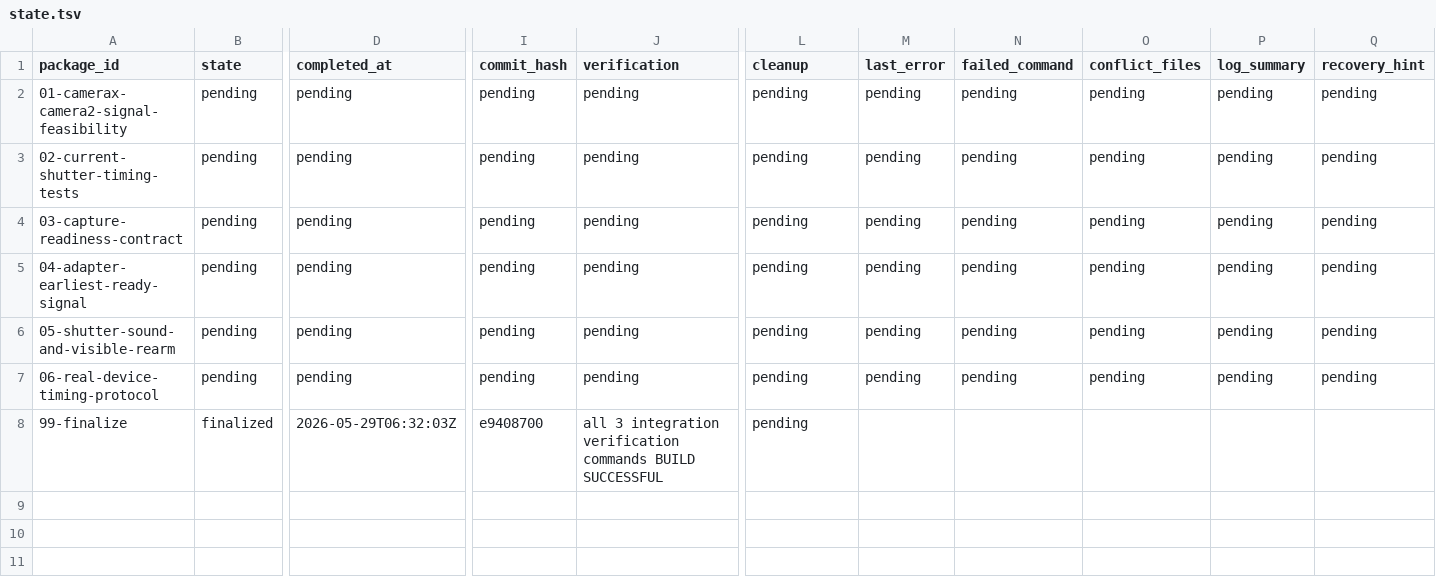
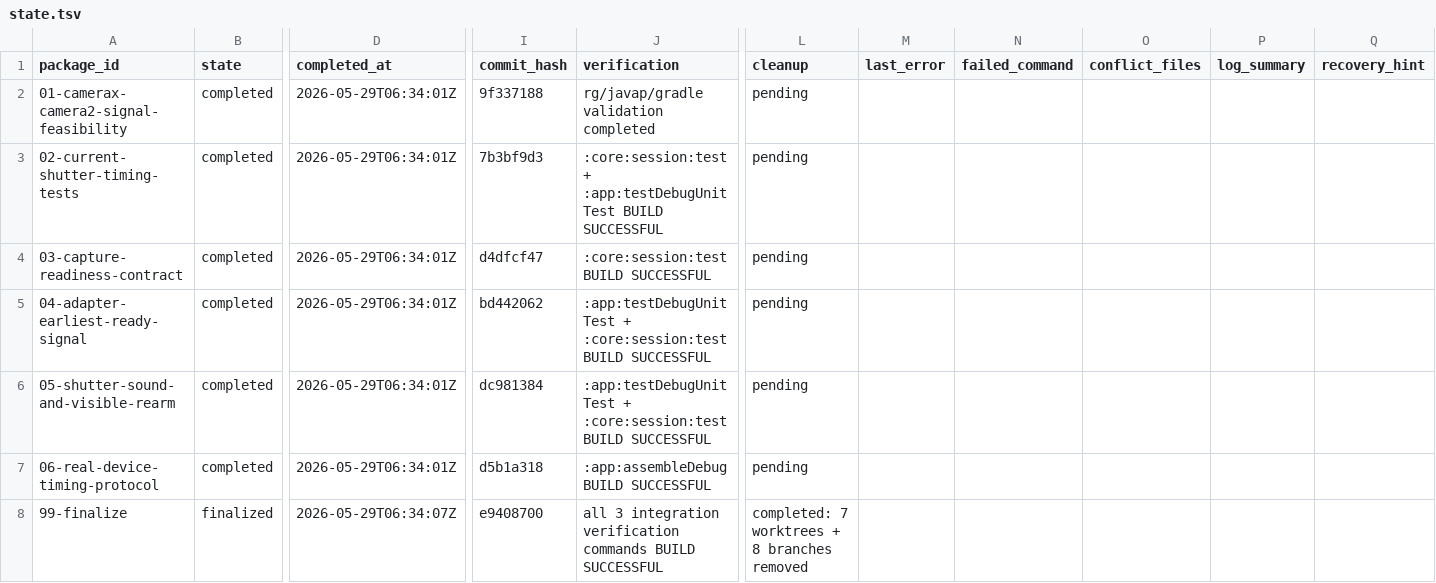
Before and after one commit to teotis/teotis-camera, a TSV file: docs/plans/capture-readiness-sound-timing-orchestration/status/state.tsv, drawn as a sheet; only a part is shown, gaps mark what is left out; the diff names each change by its address in the sheet, - before the commit and + after, or states it on an @@ line.

Commit message:
chore: 修复 state.tsv — 恢复功能包状态为 completed，99-finalize 为 finalized
Co-Authored-By: teotis

```diff
--- a/docs/plans/capture-readiness-sound-timing-orchestration/status/state.tsv
+++ b/docs/plans/capture-readiness-sound-timing-orchestration/status/state.tsv
-B2:B7 (state): pending
+B2:B7 (state): completed
-D2:D7 (completed_at): pending
+D2:D7 (completed_at): 2026-05-29T06:34:01Z
-I2 (commit_hash): pending
+I2 (commit_hash): 9f337188
-J2 (verification): pending
+J2 (verification): rg/javap/gradle validation completed
-M2:M7 (last_error): pending
+M2:M7 (last_error): (empty)
-N2:N7 (failed_command): pending
+N2:N7 (failed_command): (empty)
-O2:O7 (conflict_files): pending
+O2:O7 (conflict_files): (empty)
-P2:P7 (log_summary): pending
+P2:P7 (log_summary): (empty)
-Q2:Q7 (recovery_hint): pending
+Q2:Q7 (recovery_hint): (empty)
-I3 (commit_hash): pending
+I3 (commit_hash): 7b3bf9d3
-J3 (verification): pending
+J3 (verification): :core:session:test + :app:testDebugUnitTest BUILD SUCCESSFUL
-I4 (commit_hash): pending
+I4 (commit_hash): d4dfcf47
-J4 (verification): pending
+J4 (verification): :core:session:test BUILD SUCCESSFUL
-I5 (commit_hash): pending
+I5 (commit_hash): bd442062
-J5:J6 (verification): pending
+J5:J6 (verification): :app:testDebugUnitTest + :core:session:test BUILD SUCCESSFUL
-I6 (commit_hash): pending
+I6 (commit_hash): dc981384
-I7 (commit_hash): pending
+I7 (commit_hash): d5b1a318
-J7 (verification): pending
+J7 (verification): :app:assembleDebug BUILD SUCCESSFUL
-D8 (completed_at): 2026-05-29T06:32:03Z
+D8 (completed_at): 2026-05-29T06:34:07Z
-L8 (cleanup): pending
+L8 (cleanup): completed: 7 worktrees + 8 branches removed
```
Also changed, not shown: 6 other files.
